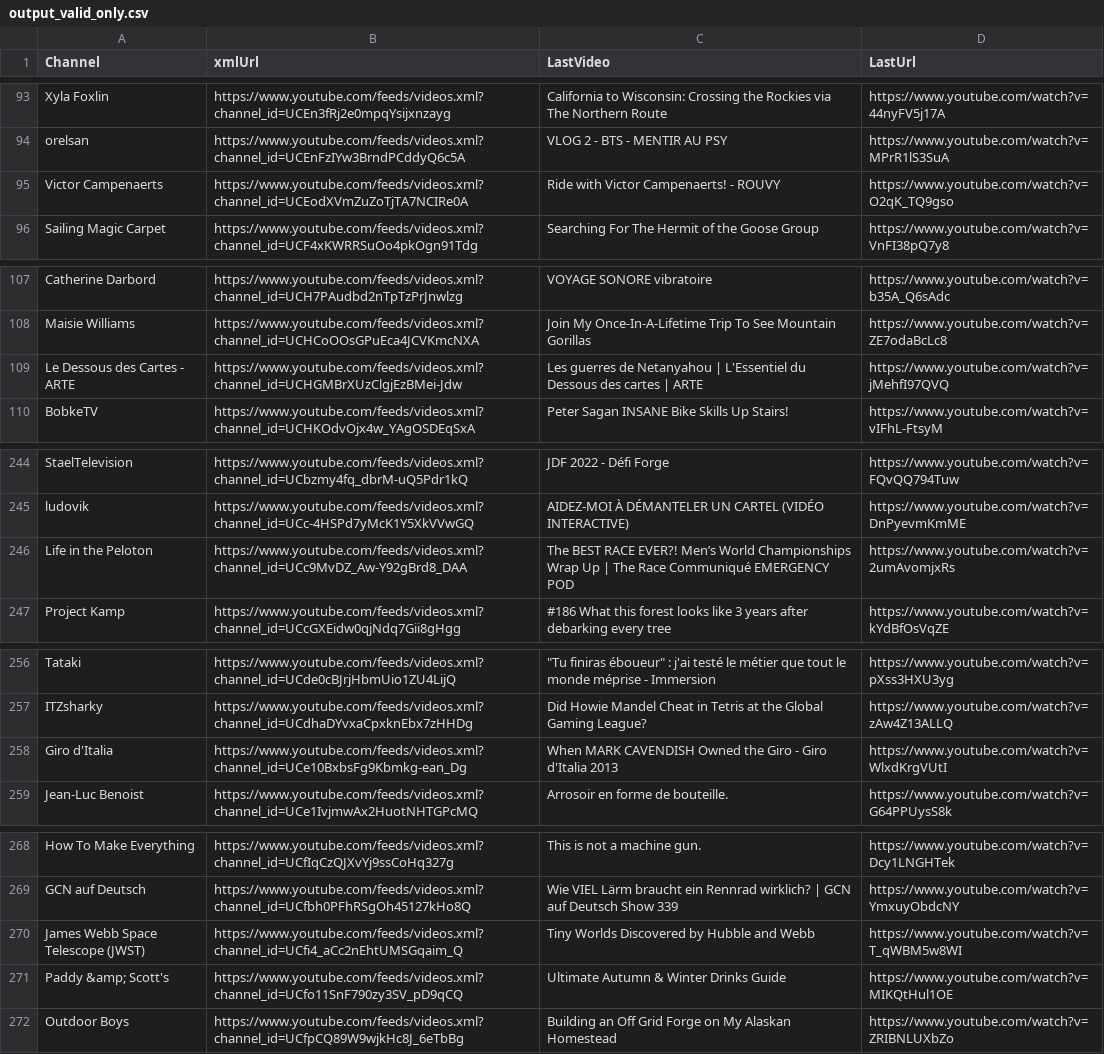
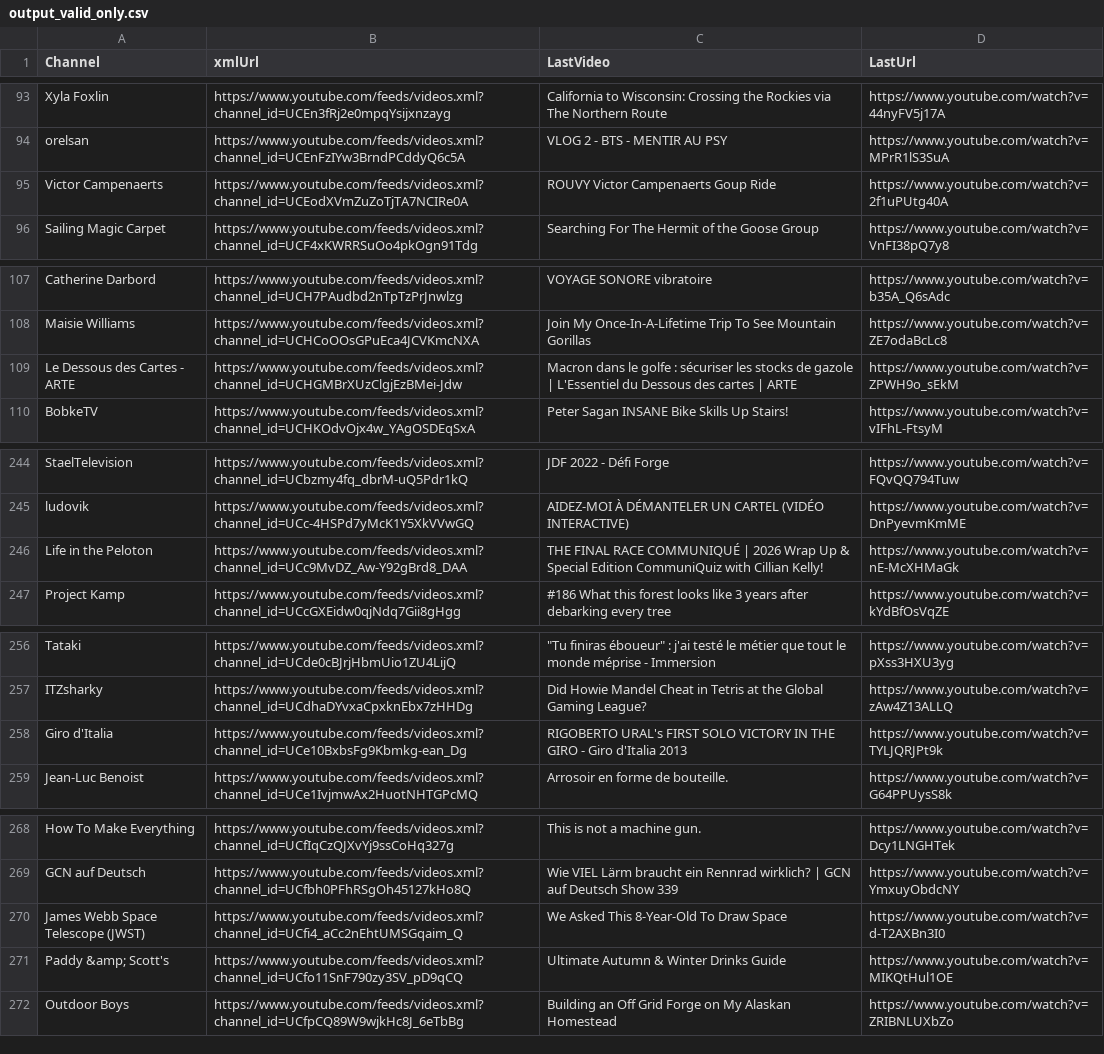
Before and after one commit to MaximeHoldener/check_videos, a CSV file: output_valid_only.csv, drawn as a sheet; only a part is shown, gaps mark what is left out; the diff covers the shown part only.

```diff
--- a/output_valid_only.csv
+++ b/output_valid_only.csv
@@ -94,3 +94,3 @@ Xyla Foxlin,https://www.youtube.com/feeds/videos.xml?channel_id=UCEn3fRj2e0mpqYs
 orelsan,https://www.youtube.com/feeds/videos.xml?channel_id=UCEnFzIYw3BrndPCddyQ6c5A,VLOG 2 - BTS - MENTIR AU PSY,https://www.youtube.com/watch?v=MPrR1lS3SuA
-Victor Campenaerts,https://www.youtube.com/feeds/videos.xml?channel_id=UCEodXVmZuZoTjTA7NCIRe0A,Ride with Victor Campenaerts! - ROUVY,https://www.youtube.com/watch?v=O2qK_TQ9gso
+Victor Campenaerts,https://www.youtube.com/feeds/videos.xml?channel_id=UCEodXVmZuZoTjTA7NCIRe0A,ROUVY Victor Campenaerts Goup Ride,https://www.youtube.com/watch?v=2f1uPUtg40A
 Sailing Magic Carpet,https://www.youtube.com/feeds/videos.xml?channel_id=UCF4xKWRRSuOo4pkOgn91Tdg,Searching For The Hermit of the Goose Group,https://www.youtube.com/watch?v=VnFI38pQ7y8
@@ -108,3 +108,3 @@ Catherine Darbord,https://www.youtube.com/feeds/videos.xml?channel_id=UCH7PAudbd
 Maisie Williams,https://www.youtube.com/feeds/videos.xml?channel_id=UCHCoOOsGPuEca4JCVKmcNXA,Join My Once-In-A-Lifetime Trip To See Mountain Gorillas,https://www.youtube.com/watch?v=ZE7odaBcLc8
-Le Dessous des Cartes - ARTE,https://www.youtube.com/feeds/videos.xml?channel_id=UCHGMBrXUzClgjEzBMei-Jdw,Les guerres de Netanyahou | L'Essentiel du Dessous des cartes | ARTE,https://www.youtube.com/watch?v=jMehfI97QVQ
+Le Dessous des Cartes - ARTE,https://www.youtube.com/feeds/videos.xml?channel_id=UCHGMBrXUzClgjEzBMei-Jdw,Macron dans le golfe : sécuriser les stocks de gazole | L'Essentiel du Dessous des cartes | ARTE,https://www.youtube.com/watch?v=ZPWH9o_sEkM
 BobkeTV,https://www.youtube.com/feeds/videos.xml?channel_id=UCHKOdvOjx4w_YAgOSDEqSxA,Peter Sagan INSANE Bike Skills Up Stairs!,https://www.youtube.com/watch?v=vIFhL-FtsyM
@@ -245,3 +245,3 @@ StaelTelevision,https://www.youtube.com/feeds/videos.xml?channel_id=UCbzmy4fq_db
 ludovik,https://www.youtube.com/feeds/videos.xml?channel_id=UCc-4HSPd7yMcK1Y5XkVVwGQ,AIDEZ-MOI À DÉMANTELER UN CARTEL (VIDÉO INTERACTIVE),https://www.youtube.com/watch?v=DnPyevmKmME
-Life in the Peloton,https://www.youtube.com/feeds/videos.xml?channel_id=UCc9MvDZ_Aw-Y92gBrd8_DAA,The BEST RACE EVER?! Men’s World Championships Wrap Up | The Race Communiqué EMERGENCY POD,https://www.youtube.com/watch?v=2umAvomjxRs
+Life in the Peloton,https://www.youtube.com/feeds/videos.xml?channel_id=UCc9MvDZ_Aw-Y92gBrd8_DAA,THE FINAL RACE COMMUNIQUÉ | 2026 Wrap Up & Special Edition CommuniQuiz with Cillian Kelly!,https://www.youtube.com/watch?v=nE-McXHMaGk
 Project Kamp,https://www.youtube.com/feeds/videos.xml?channel_id=UCcGXEidw0qjNdq7Gii8gHgg,#186 What this forest looks like 3 years after debarking every tree,https://www.youtube.com/watch?v=kYdBfOsVqZE
@@ -257,3 +257,3 @@ Tataki,https://www.youtube.com/feeds/videos.xml?channel_id=UCde0cBJrjHbmUio1ZU4L
 ITZsharky,https://www.youtube.com/feeds/videos.xml?channel_id=UCdhaDYvxaCpxknEbx7zHHDg,Did Howie Mandel Cheat in Tetris at the Global Gaming League?,https://www.youtube.com/watch?v=zAw4Z13ALLQ
-Giro d'Italia,https://www.youtube.com/feeds/videos.xml?channel_id=UCe10BxbsFg9Kbmkg-ean_Dg,When MARK CAVENDISH Owned the Giro - Giro d'Italia 2013,https://www.youtube.com/watch?v=WlxdKrgVUtI
+Giro d'Italia,https://www.youtube.com/feeds/videos.xml?channel_id=UCe10BxbsFg9Kbmkg-ean_Dg,RIGOBERTO URAL's FIRST SOLO VICTORY IN THE GIRO  - Giro d'Italia 2013,https://www.youtube.com/watch?v=TYLJQRJPt9k
 Jean-Luc Benoist,https://www.youtube.com/feeds/videos.xml?channel_id=UCe1IvjmwAx2HuotNHTGPcMQ,Arrosoir en forme de bouteille.,https://www.youtube.com/watch?v=G64PPUysS8k
@@ -269,3 +269,3 @@ How To Make Everything,https://www.youtube.com/feeds/videos.xml?channel_id=UCfIq
 GCN auf Deutsch,https://www.youtube.com/feeds/videos.xml?channel_id=UCfbh0PFhRSgOh45127kHo8Q,Wie VIEL Lärm braucht ein Rennrad wirklich? | GCN auf Deutsch Show 339,https://www.youtube.com/watch?v=YmxuyObdcNY
-James Webb Space Telescope (JWST),https://www.youtube.com/feeds/videos.xml?channel_id=UCfi4_aCc2nEhtUMSGqaim_Q,Tiny Worlds Discovered by Hubble and Webb,https://www.youtube.com/watch?v=T_qWBM5w8WI
+James Webb Space Telescope (JWST),https://www.youtube.com/feeds/videos.xml?channel_id=UCfi4_aCc2nEhtUMSGqaim_Q,We Asked This 8-Year-Old To Draw Space,https://www.youtube.com/watch?v=d-T2AXBn3I0
 Paddy &amp; Scott's,https://www.youtube.com/feeds/videos.xml?channel_id=UCfo11SnF790zy3SV_pD9qCQ,Ultimate Autumn & Winter Drinks Guide,https://www.youtube.com/watch?v=MIKQtHul1OE
```
Also changed, not shown: 68 edited cells elsewhere in this file, 1 other file.
